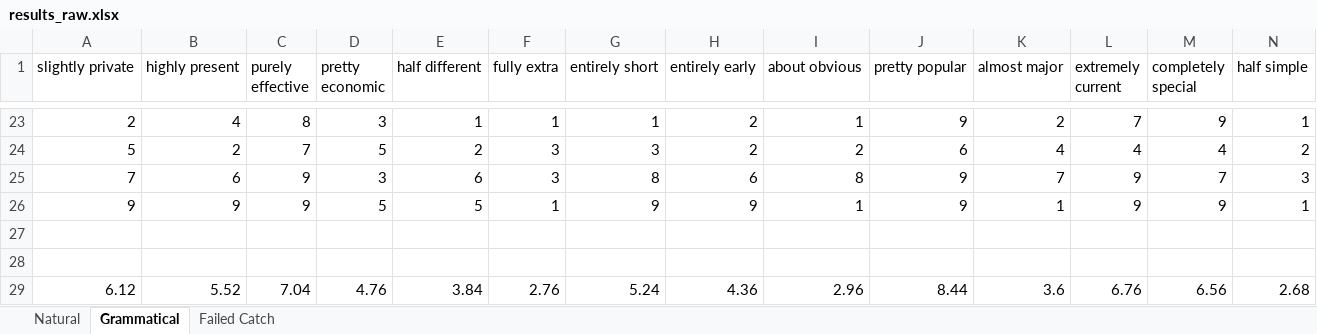
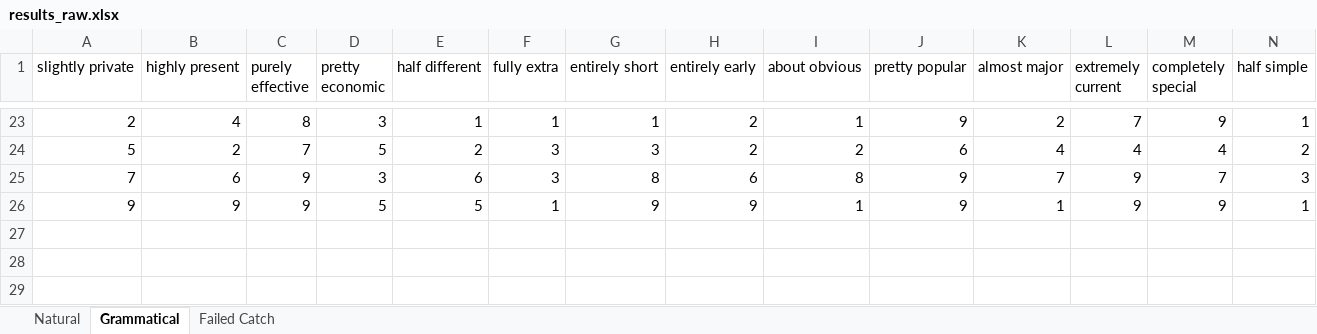
Before and after one commit to StoicLoofah/gradable-adjective-corpus-analysis, an Excel workbook: experiment/results/results_raw.xlsx, sheet Grammatical, drawn as a sheet; only a part is shown, gaps mark what is left out; values as stored, in another font and other column widths than the file's, no borders; rows hold the shown columns only; the diff names each change by its address in the sheet, - before the commit and + after, or states it on an @@ line.

Commit message:
some basic data for analysis

```diff
--- a/experiment/results/results_raw.xlsx (sheet Grammatical)
+++ b/experiment/results/results_raw.xlsx (sheet Grammatical)
-row 27: (empty)
-row 28: (empty)
-row 29: 6.12 | 5.52 | 7.04 | 4.76 | 3.84 | 2.76 | 5.24 | 4.36 | 2.96 | 8.44 | 3.6 | 6.76 | 6.56 | 2.68
```
Also changed, not shown: sheet Natural, 2 other files.
